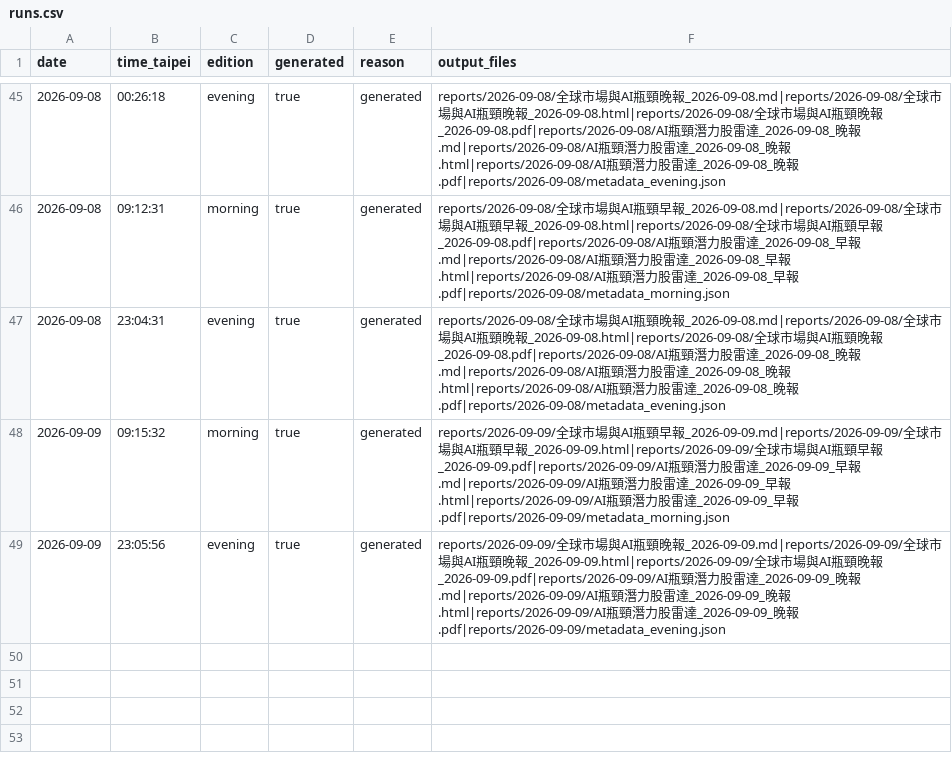
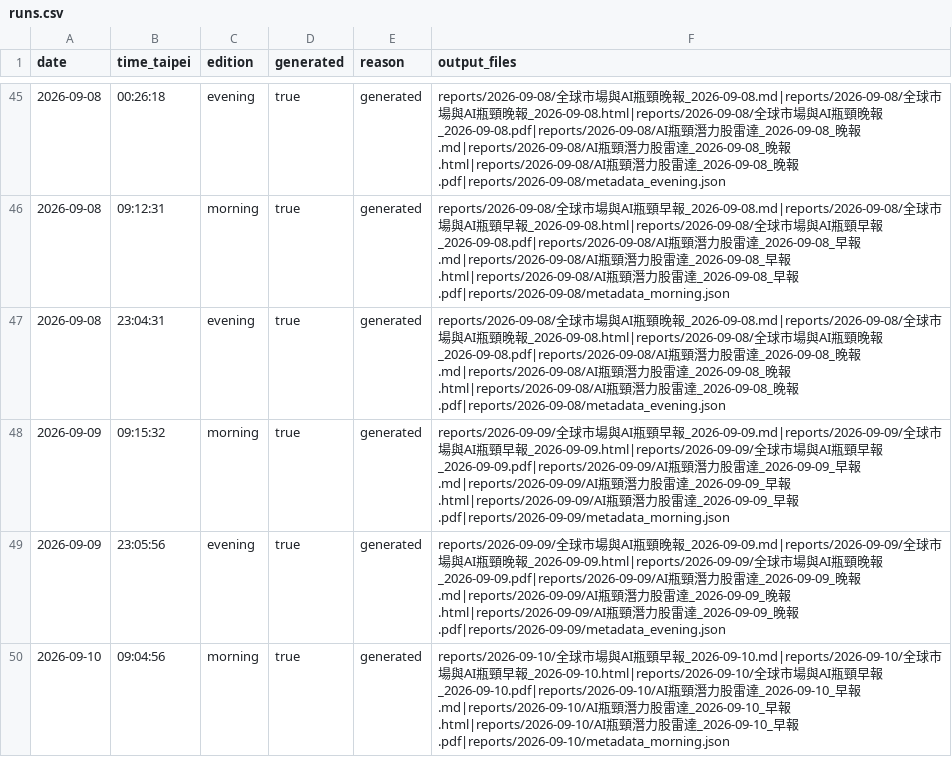
Before and after one commit to d93jack/d93jack-teasale, a CSV file: history/runs.csv, drawn as a sheet; only a part is shown, gaps mark what is left out; the diff names each change by its address in the sheet, - before the commit and + after, or states it on an @@ line.

```diff
--- a/history/runs.csv
+++ b/history/runs.csv
+row 50: 2026-09-10 | 09:04:56 | morning | true | generated | reports/2026-09-10/全球市場與AI瓶頸早報_2026-09-10.md|reports/2026-09-10/全球市場與AI瓶頸早報_2026-09-10.html|reports/2026-09-10/全球市場與AI瓶頸早報_2026-09-10.pdf|reports/2026-09-10/AI瓶頸潛力股雷達_2026-09-10_早報.md|reports/2026-09-10/AI瓶頸潛力股雷達_2026-09-10_早報.html|reports/2026-09-10/AI瓶頸潛力股雷達_2026-09-10_早報.pdf|reports/2026-09-10/metadata_morning.json
```
Also changed, not shown: 7 other files.
